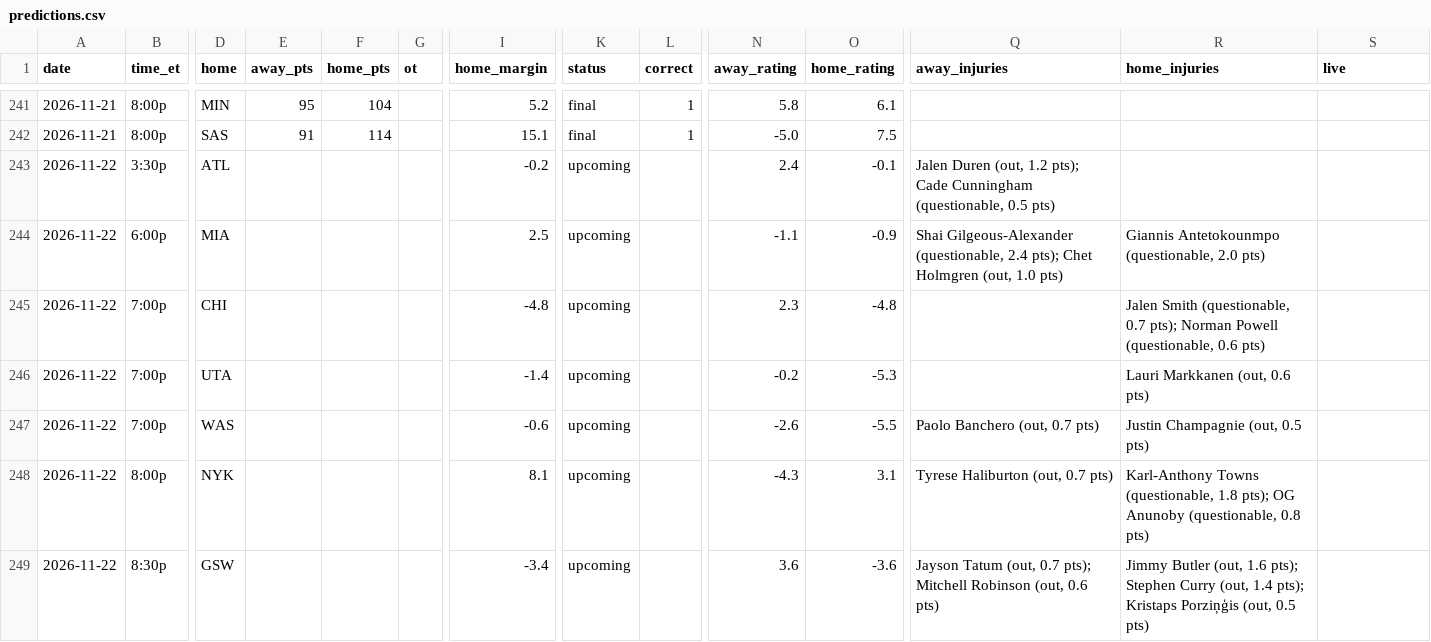
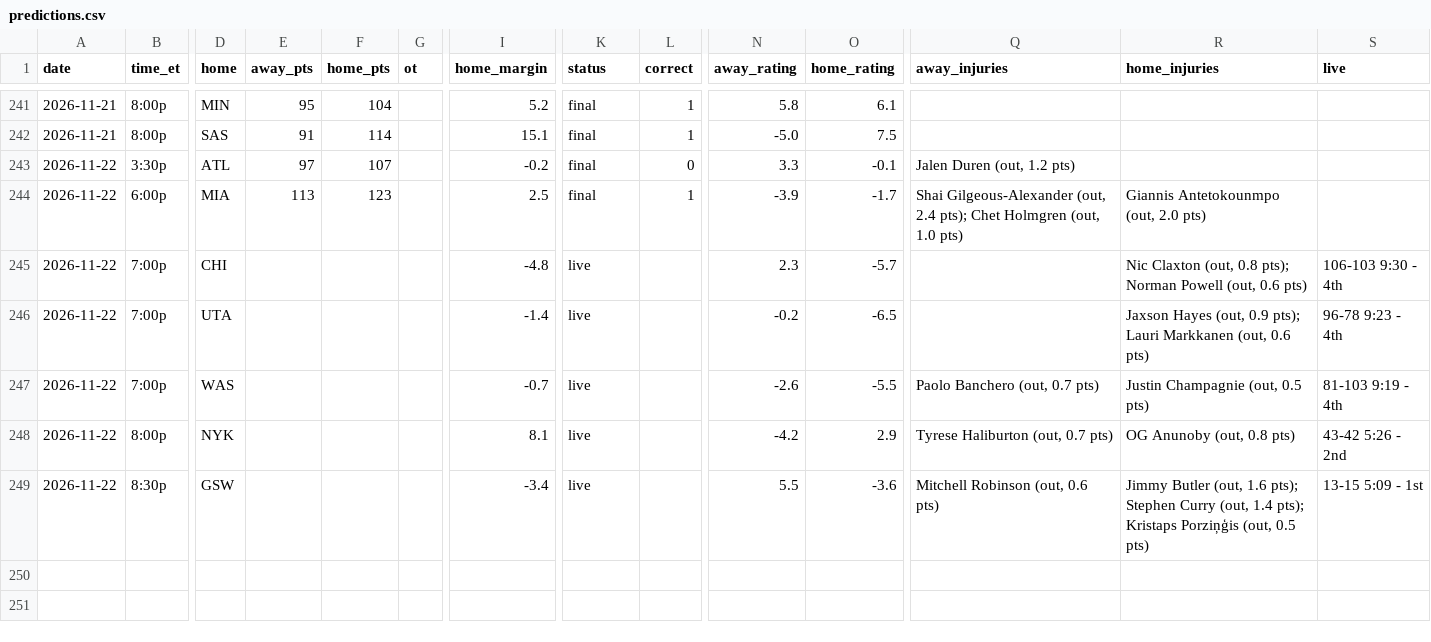
Before and after one commit to sreekeyyunni/nba-ledger-se, a CSV file: data/predictions.csv, drawn as a sheet; only a part is shown, gaps mark what is left out; the diff names each change by its address in the sheet, - before the commit and + after, or states it on an @@ line.

```diff
--- a/data/predictions.csv
+++ b/data/predictions.csv
-E243 (away_pts): (empty)
+E243 (away_pts): 97
-F243 (home_pts): (empty)
+F243 (home_pts): 107
-K243:K244 (status): upcoming
+K243:K244 (status): final
-L243 (correct): (empty)
+L243 (correct): 0
-N243 (away_rating): 2.4
+N243 (away_rating): 3.3
-Q243 (away_injuries): …(out, 1.2 pts); Cade Cunningham (questionable, 0.5 pts)
+Q243 (away_injuries): …(out, 1.2 pts)
-E244 (away_pts): (empty)
+E244 (away_pts): 113
-F244 (home_pts): (empty)
+F244 (home_pts): 123
-L244 (correct): (empty)
+L244 (correct): 1
-N244 (away_rating): -1.1
+N244 (away_rating): -3.9
-O244 (home_rating): -0.9
+O244 (home_rating): -1.7
-Q244 (away_injuries): Shai Gilgeous-Alexander (questionable, 2.4 pts);…
+Q244 (away_injuries): Shai Gilgeous-Alexander (out, 2.4 pts);…
-R244 (home_injuries): Giannis Antetokounmpo (questionable, 2.0 pts)
+R244 (home_injuries): Giannis Antetokounmpo (out, 2.0 pts)
-K245:K249 (status): upcoming
+K245:K249 (status): live
-O245 (home_rating): -4.8
+O245 (home_rating): -5.7
-R245 (home_injuries): Jalen Smith (questionable, 0.7 pts); Norman Powell (questionable, 0.6 pts)
+R245 (home_injuries): Nic Claxton (out, 0.8 pts); Norman Powell (out, 0.6 pts)
-S245 (live): (empty)
+S245 (live): 106-103 9:30 - 4th
-O246 (home_rating): -5.3
+O246 (home_rating): -6.5
-R246 (home_injuries): Lauri Markkanen (out, 0.6 pts)
+R246 (home_injuries): Jaxson Hayes (out, 0.9 pts); Lauri Markkanen (out, 0.6 pts)
-S246 (live): (empty)
+S246 (live): 96-78 9:23 - 4th
-I247 (home_margin): -0.6
+I247 (home_margin): -0.7
-S247 (live): (empty)
+S247 (live): 81-103 9:19 - 4th
-N248 (away_rating): -4.3
+N248 (away_rating): -4.2
-O248 (home_rating): 3.1
+O248 (home_rating): 2.9
-R248 (home_injuries): Karl-Anthony Towns (questionable, 1.8 pts); OG Anunoby (questionable, 0.8 pts)
+R248 (home_injuries): OG Anunoby (out, 0.8 pts)
-S248 (live): (empty)
+S248 (live): 43-42 5:26 - 2nd
-N249 (away_rating): 3.6
+N249 (away_rating): 5.5
-Q249 (away_injuries): Jayson Tatum (out, 0.7 pts); Mitchell Robinson…
+Q249 (away_injuries): Mitchell Robinson…
-S249 (live): (empty)
+S249 (live): 13-15 5:09 - 1st
```
Also changed, not shown: data/live_values.csv, data/team_power.csv, 4 other files.
